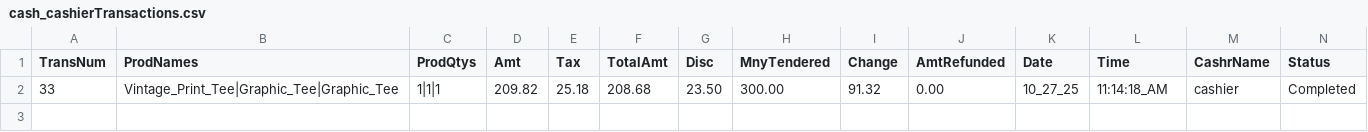
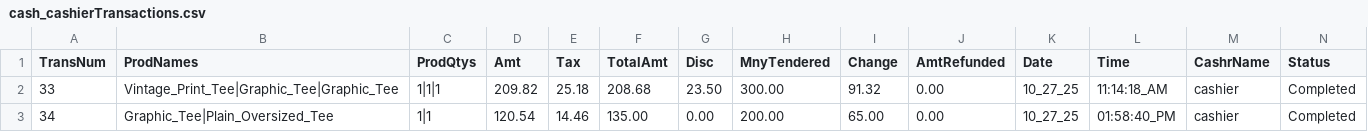
Before and after one commit to 0xRa1n/POSSystem, a CSV file: database/transactions/cash_cashierTransactions.csv, drawn as a sheet; the diff names each change by its address in the sheet, - before the commit and + after, or states it on an @@ line.

```diff
--- a/database/transactions/cash_cashierTransactions.csv
+++ b/database/transactions/cash_cashierTransactions.csv
+row 3: 34 | Graphic_Tee|Plain_Oversized_Tee | 1|1 | 120.54 | 14.46 | 135.00 | 0.00 | 200.00 | 65.00 | 0.00 | 10_27_25 | 01:58:40_PM | cashier | Completed
```
Also changed, not shown: database/customers/customers_logs.csv, database/logs/productsLogs.csv, 4 other files.
